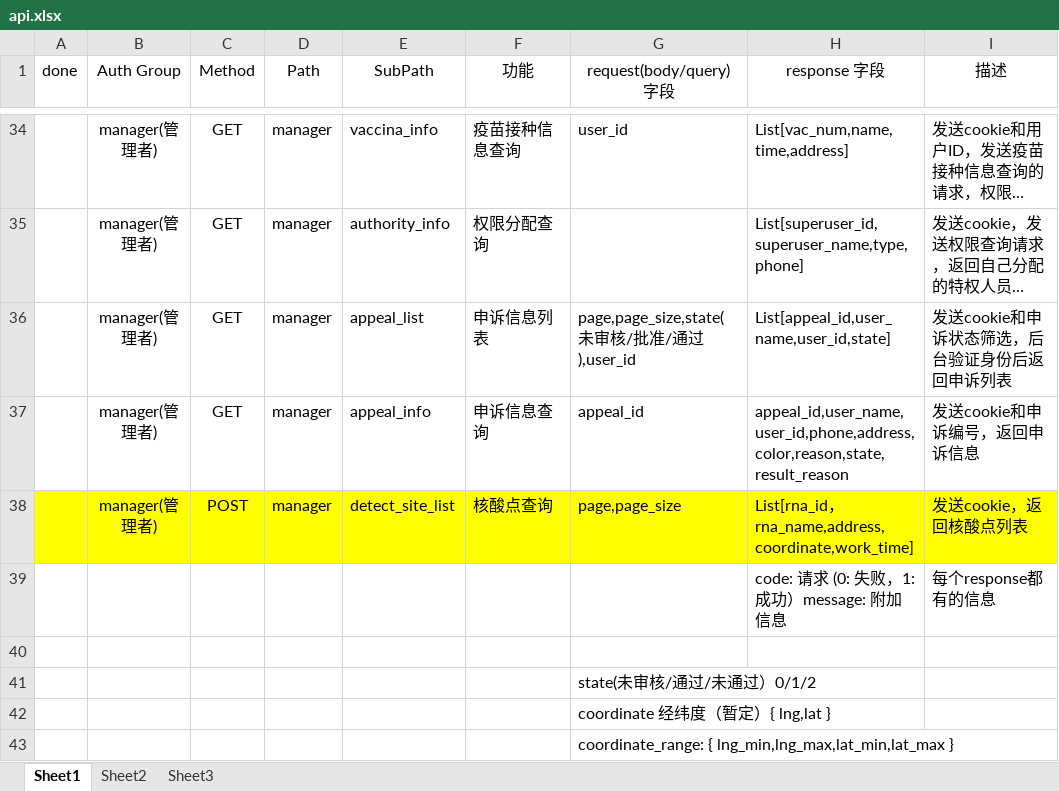
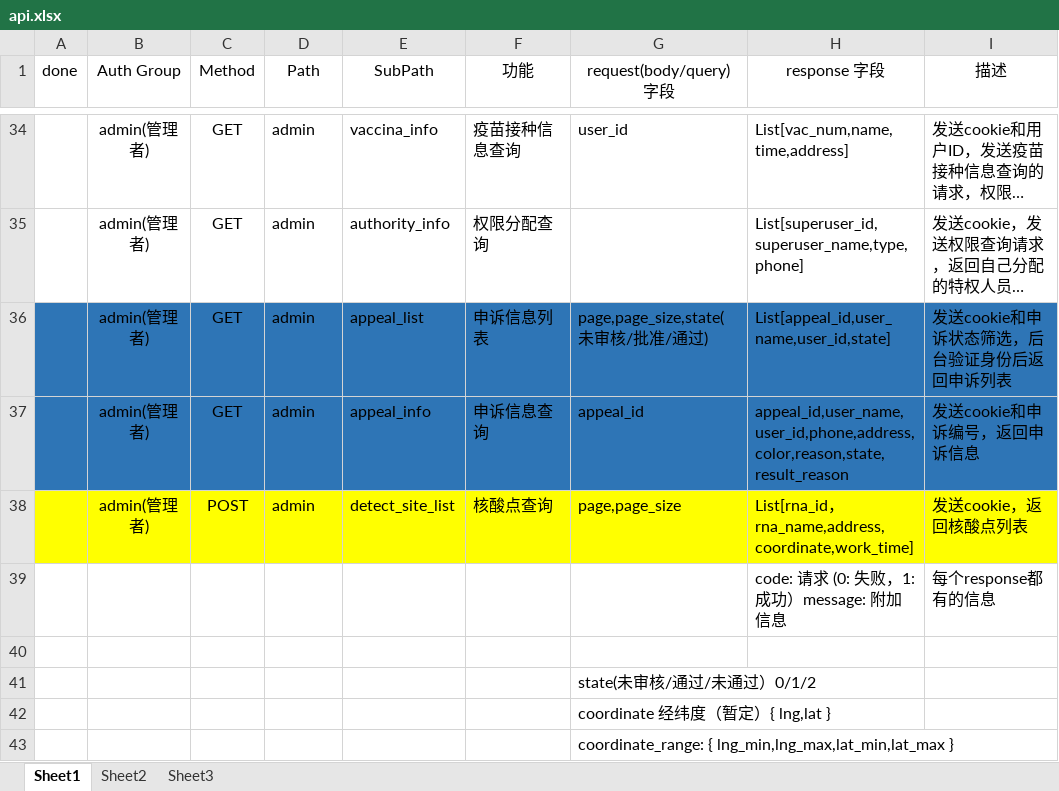
Before and after one commit to LeoYuan0111/Health-Code-Management-System, an Excel workbook: api.xlsx, sheet Sheet1, drawn as a sheet; only a part is shown, gaps mark what is left out; long unchanged cells end in …; values as stored, in another font and other column widths than the file's, no borders; conditional formats not drawn; the diff covers the shown part only; the diff names each change by its address in the sheet, - before the commit and + after, or states it on an @@ line.

```diff
--- a/api.xlsx (sheet Sheet1)
+++ b/api.xlsx (sheet Sheet1)
-B34:B38 (Auth Group): manager(管理者)
+B34:B38 (Auth Group): admin(管理者)
-D34:D38 (Path): manager
+D34:D38 (Path): admin
-A36:I37 fill: none
+A36:I37 fill: #2E75B6
-G36 (request(body/query) 字段): page,page_size,state(未审核/批准/通过),user_id
+G36 (request(body/query) 字段): page,page_size,state(未审核/批准/通过)
```
Also changed, not shown: 24 edited cells and cell formats elsewhere in this sheet, 17 other files.
